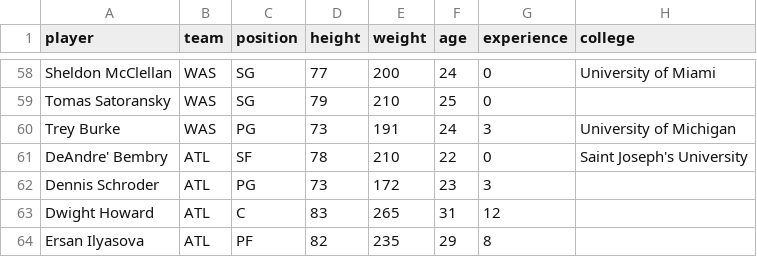
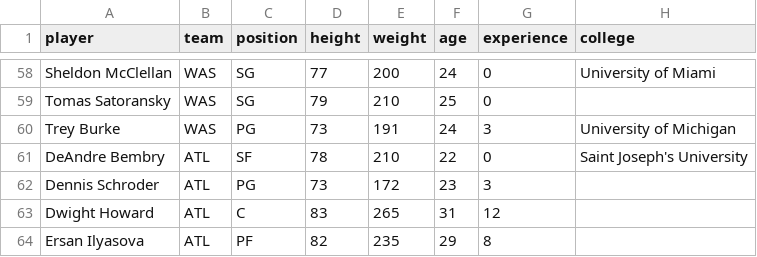
Before and after one commit to Kraweu/RechnerPraktikum, a CSV file: nba2017-players new.csv, drawn as a sheet; only a part is shown, gaps mark what is left out; the diff names each change by its address in the sheet, - before the commit and + after, or states it on an @@ line.

Commit message:
Data Update

```diff
--- a/nba2017-players new.csv
+++ b/nba2017-players new.csv
-A61 (player): DeAndre' Bembry
+A61 (player): DeAndre Bembry
```
